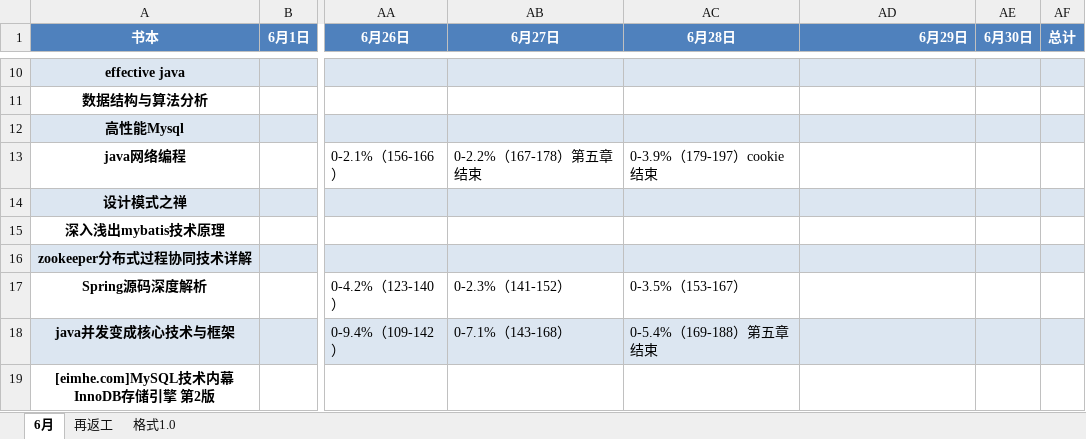
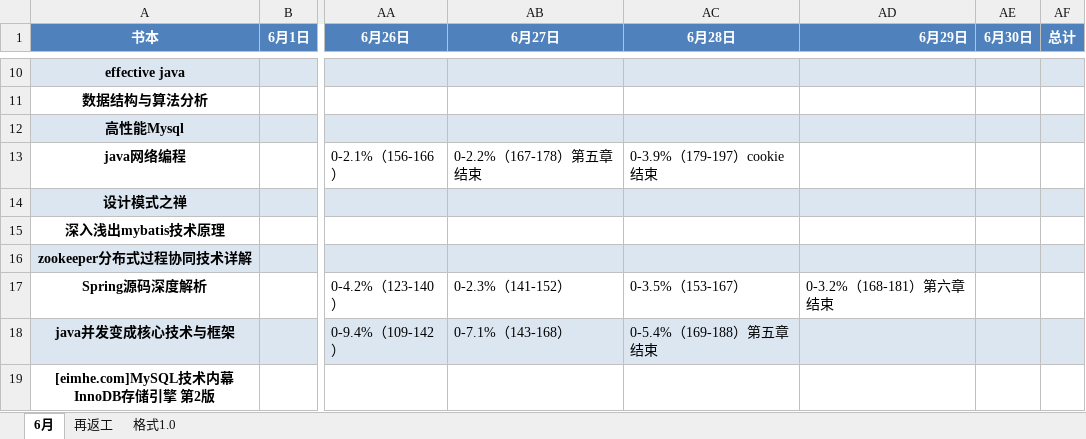
Before and after one commit to jianglong161/-, an Excel workbook: 书单-2017.xlsx, sheet 6月, drawn as a sheet; only a part is shown, gaps mark what is left out; values as stored, in another font and other column widths than the file's, no borders; the diff names each change by its address in the sheet, - before the commit and + after, or states it on an @@ line.

Commit message:
更新书单进度---spring源码第六章结束

```diff
--- a/书单-2017.xlsx (sheet 6月)
+++ b/书单-2017.xlsx (sheet 6月)
-AD17 (6月29日): (empty)
+AD17 (6月29日): 0-3.2%（168-181）第六章结束
```
